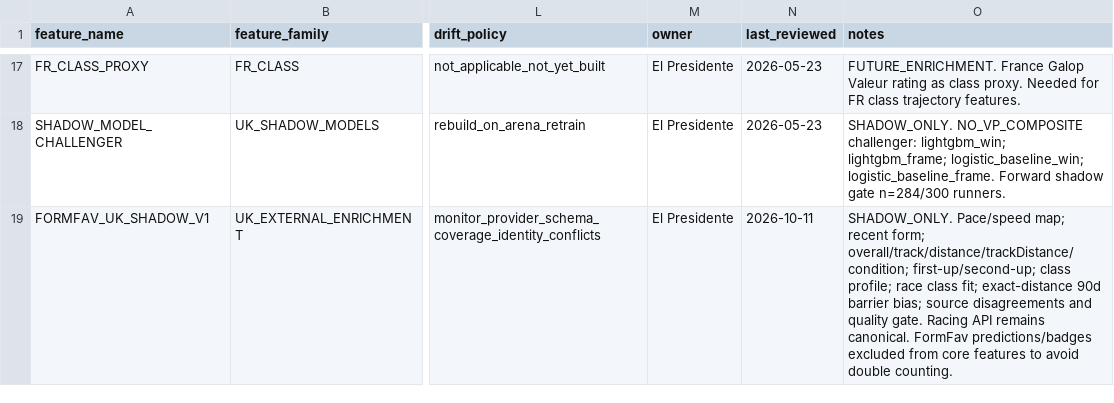
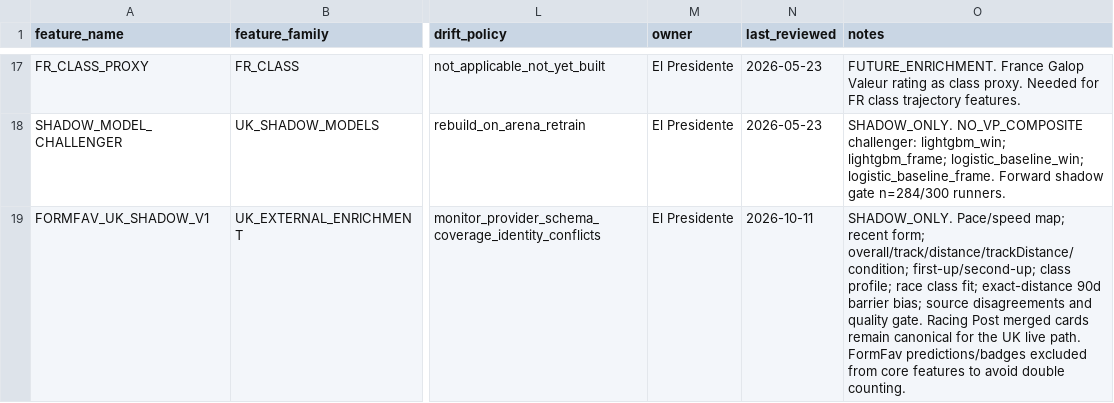
Before and after one commit to elpresidentepiff/velo-oracle-prime, a CSV file: docs/engineering/feature_registry_manifest_v1.csv, drawn as a sheet; only a part is shown, gaps mark what is left out; the diff names each change by its address in the sheet, - before the commit and + after, or states it on an @@ line.

Commit message:
Correct FormFav UK feature registry source truth

```diff
--- a/docs/engineering/feature_registry_manifest_v1.csv
+++ b/docs/engineering/feature_registry_manifest_v1.csv
-O19 (notes): …gate. Racing API remains canonical. FormFav predictions/badges…
+O19 (notes): …gate. Racing Post merged cards remain canonical for the UK live path. FormFav predictions/badges…
```
